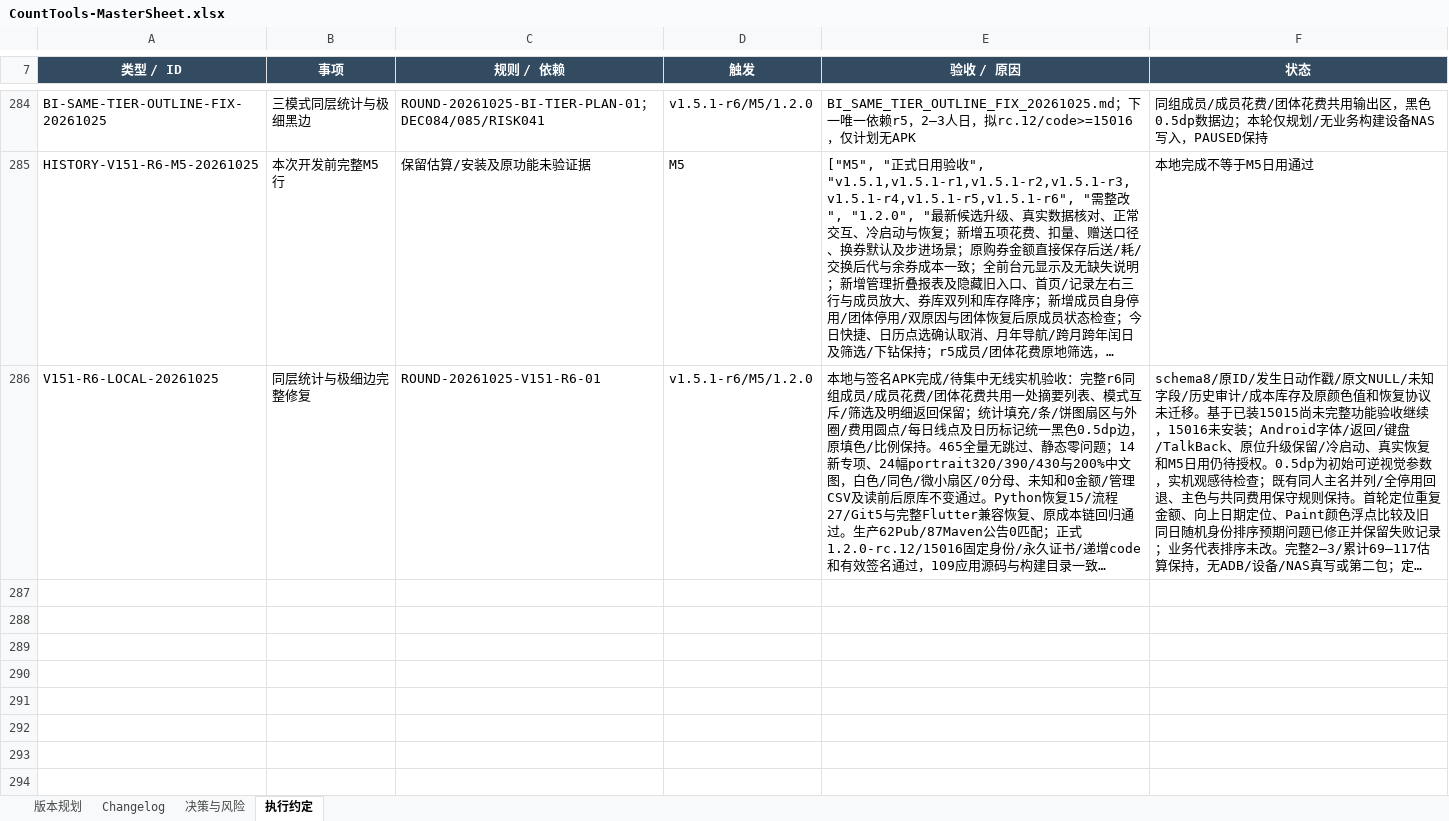
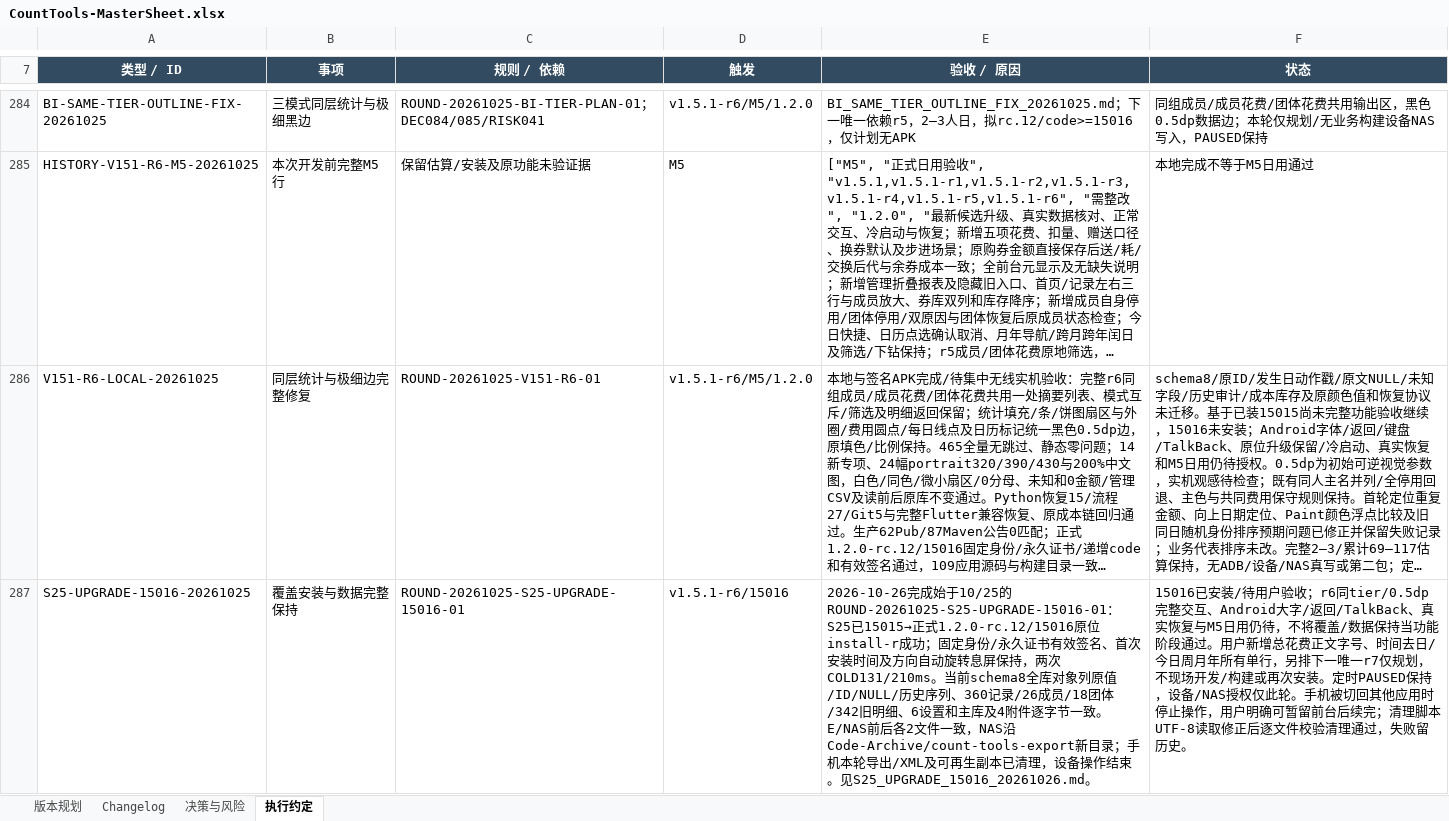
Before and after one commit to Seniorious66/count_tools, an Excel workbook: outputs/workflow-20261011/CountTools-MasterSheet.xlsx, sheet 执行约定, drawn as a sheet; only a part is shown, gaps mark what is left out; long unchanged cells end in …; values as stored, in another font and other column widths than the file's, no borders; the diff covers the shown part only; the diff names each change by its address in the sheet, - before the commit and + after, or states it on an @@ line.

Commit message:
docs: verify S25 15016 upgrade and plan statistics typography and period fix

```diff
--- a/outputs/workflow-20261011/CountTools-MasterSheet.xlsx (sheet 执行约定)
+++ b/outputs/workflow-20261011/CountTools-MasterSheet.xlsx (sheet 执行约定)
+row 287: S25-UPGRADE-15016-20261025 | 覆盖安装与数据完整保持 | ROUND-20261025-S25-UPGRADE-15016-01 | v1.5.1-r6/15016 | 2026-10-26完成始于10/25的ROUND-20261025-S25-UPGRADE-15016-01：S25已15015→正式1.2.0-rc.12/15016原位install-r成功；固定身份/永久证书有效签名、首次安装时间及方向自动旋转息屏保持，两次COLD131/210ms。当前schema8全库对象列原值/ID/NULL/历史序列、360记录/26成员/18团体/342旧明细、6设置和主库及4附件逐字节一致。E/NAS前后各2文件一致，NAS沿Code-Archive/count-tools-export新目录；手机本轮导出/XML及可再生副本已清理，设备操作结束。见S25_UPGRADE_15016_20261026.md。 | 15016已安装/待用户验收；r6同tier/0.5dp完整交互、Android大字/返回/TalkBack、真实恢复与M5日用仍待，不将覆盖/数据保持当功能阶段通过。用户新增总花费正文字号、时间去日/今日周月年所有单行，另排下一唯一r7仅规划，不现场开发/构建或再次安装。定时PAUSED保持，设备/NAS授权仅此轮。手机被切回其他应用时停止操作，用户明确可暂留前台后续完；清理脚本UTF-8读取修正后逐文件校验清理通过，失败留历史。
```
Also changed, not shown: 3 added rows and 2 edited cells elsewhere in this sheet, sheet 版本规划, sheet 决策与风险, sheet Changelog, 7 other files.
